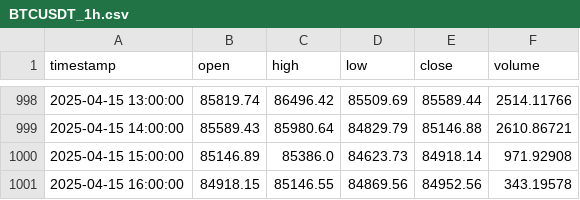
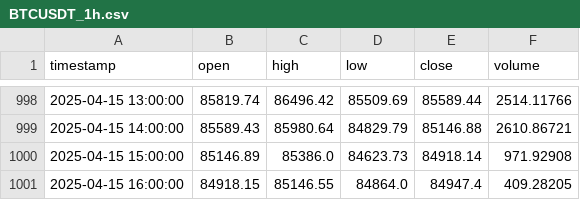
Before and after one commit to sYoungkin/emaCryptoBot, a CSV file: data/BTCUSDT_1h.csv, drawn as a sheet; only a part is shown, gaps mark what is left out.

```diff
--- a/data/BTCUSDT_1h.csv
+++ b/data/BTCUSDT_1h.csv
@@ -1000,2 +1000,2 @@ timestamp,open,high,low,close,volume
 2025-04-15 15:00:00,85146.89,85386.0,84623.73,84918.14,971.92908
-2025-04-15 16:00:00,84918.15,85146.55,84869.56,84952.56,343.19578
+2025-04-15 16:00:00,84918.15,85146.55,84864.0,84947.4,409.28205
```
Also changed, not shown: 2 other files.
